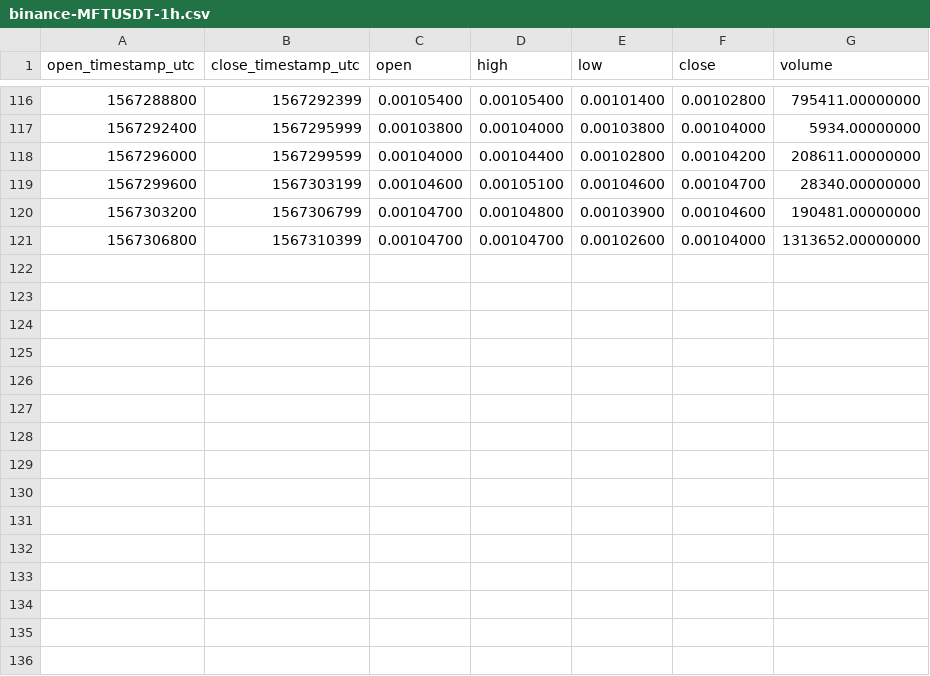
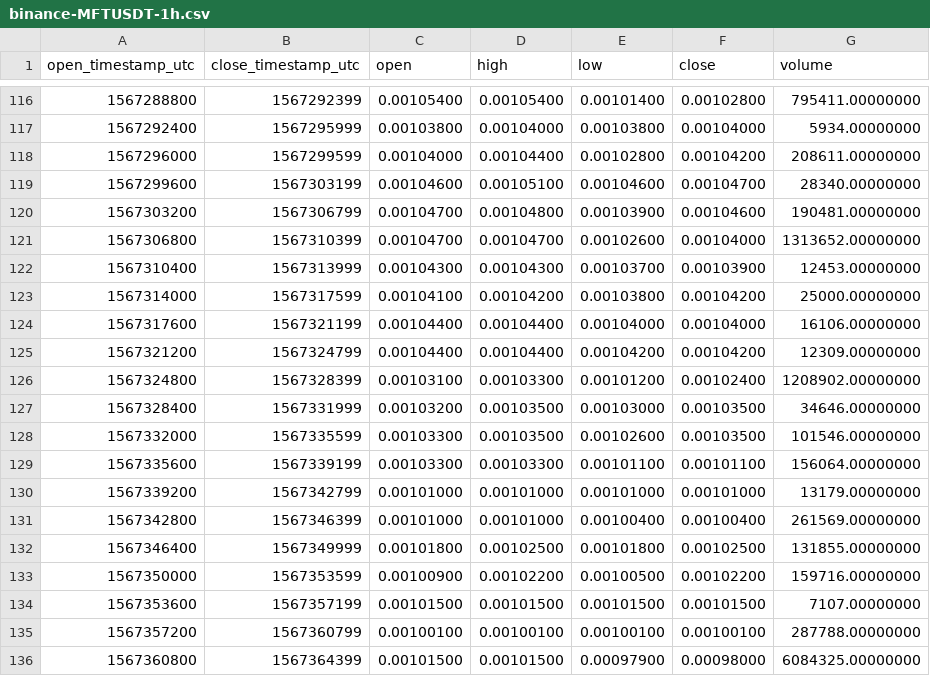
Before and after one commit to cryptobigbro/binance-MFTUSDT, a CSV file: binance-MFTUSDT-1h.csv, drawn as a sheet; only a part is shown, gaps mark what is left out; the diff names each change by its address in the sheet, - before the commit and + after, or states it on an @@ line.

Commit message:
Update OHLCV data.

```diff
--- a/binance-MFTUSDT-1h.csv
+++ b/binance-MFTUSDT-1h.csv
+row 122: 1567310400 | 1567313999 | 0.00104300 | 0.00104300 | 0.00103700 | 0.00103900 | 12453.00000000
+row 123: 1567314000 | 1567317599 | 0.00104100 | 0.00104200 | 0.00103800 | 0.00104200 | 25000.00000000
+row 124: 1567317600 | 1567321199 | 0.00104400 | 0.00104400 | 0.00104000 | 0.00104000 | 16106.00000000
+row 125: 1567321200 | 1567324799 | 0.00104400 | 0.00104400 | 0.00104200 | 0.00104200 | 12309.00000000
+row 126: 1567324800 | 1567328399 | 0.00103100 | 0.00103300 | 0.00101200 | 0.00102400 | 1208902.00000000
+row 127: 1567328400 | 1567331999 | 0.00103200 | 0.00103500 | 0.00103000 | 0.00103500 | 34646.00000000
+row 128: 1567332000 | 1567335599 | 0.00103300 | 0.00103500 | 0.00102600 | 0.00103500 | 101546.00000000
+row 129: 1567335600 | 1567339199 | 0.00103300 | 0.00103300 | 0.00101100 | 0.00101100 | 156064.00000000
+row 130: 1567339200 | 1567342799 | 0.00101000 | 0.00101000 | 0.00101000 | 0.00101000 | 13179.00000000
+row 131: 1567342800 | 1567346399 | 0.00101000 | 0.00101000 | 0.00100400 | 0.00100400 | 261569.00000000
+row 132: 1567346400 | 1567349999 | 0.00101800 | 0.00102500 | 0.00101800 | 0.00102500 | 131855.00000000
+row 133: 1567350000 | 1567353599 | 0.00100900 | 0.00102200 | 0.00100500 | 0.00102200 | 159716.00000000
+row 134: 1567353600 | 1567357199 | 0.00101500 | 0.00101500 | 0.00101500 | 0.00101500 | 7107.00000000
+row 135: 1567357200 | 1567360799 | 0.00100100 | 0.00100100 | 0.00100100 | 0.00100100 | 287788.00000000
+row 136: 1567360800 | 1567364399 | 0.00101500 | 0.00101500 | 0.00097900 | 0.00098000 | 6084325.00000000
```
Also changed, not shown: 1 other file.
